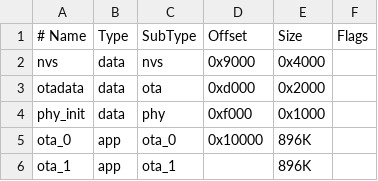
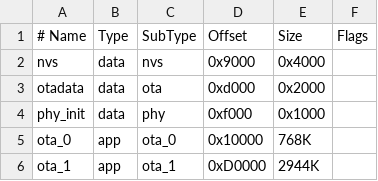
Before and after one commit to The1CyberKing/Game32, a CSV file: Coding/Game32_Implementation/partitions.csv, drawn as a sheet.

```diff
--- a/Coding/Game32_Implementation/partitions.csv
+++ b/Coding/Game32_Implementation/partitions.csv
@@ -4,3 +4,3 @@ otadata,  data, ota,     0xd000,  0x2000,
 phy_init, data, phy,     0xf000,  0x1000,
-ota_0,    app,  ota_0,   0x10000, 896K,
-ota_1,    app,  ota_1,   ,        896K,
+ota_0,    app,  ota_0,   0x10000, 768K,
+ota_1,    app,  ota_1,   0xD0000, 2944K,
```
Also changed, not shown: 44 other files.
